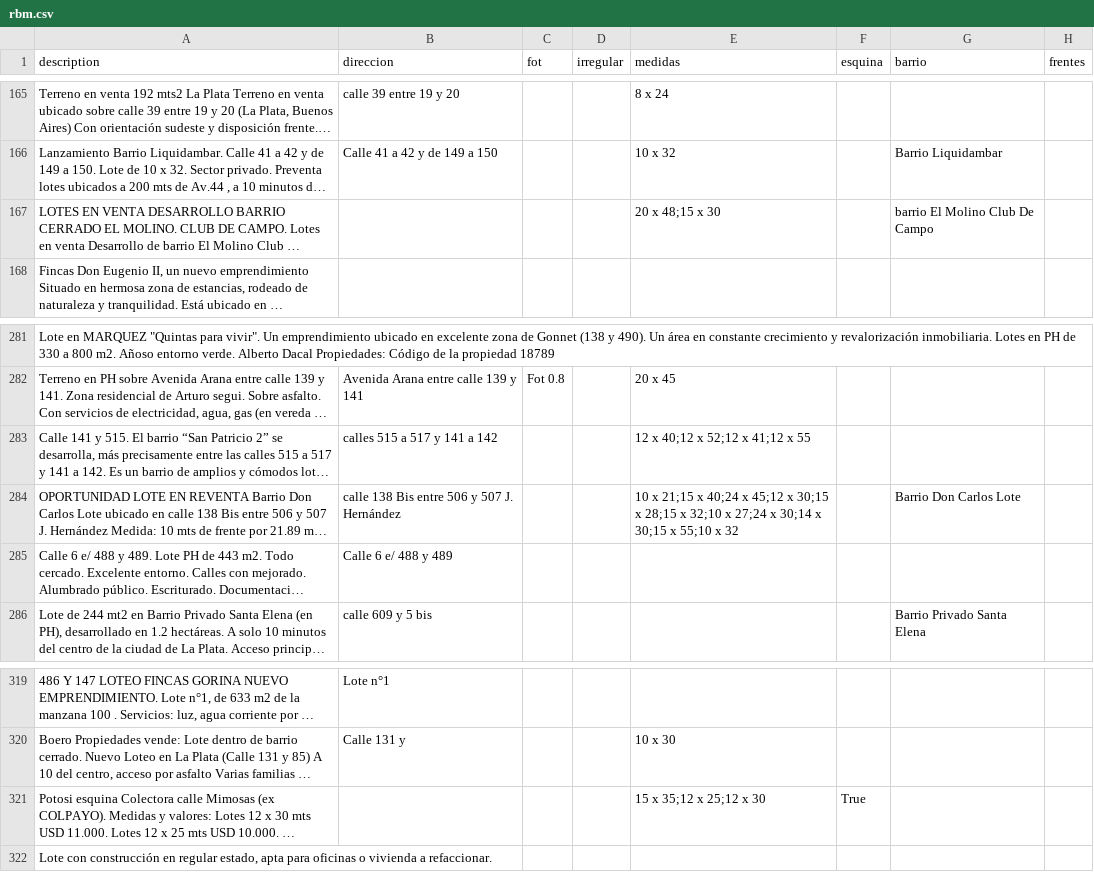
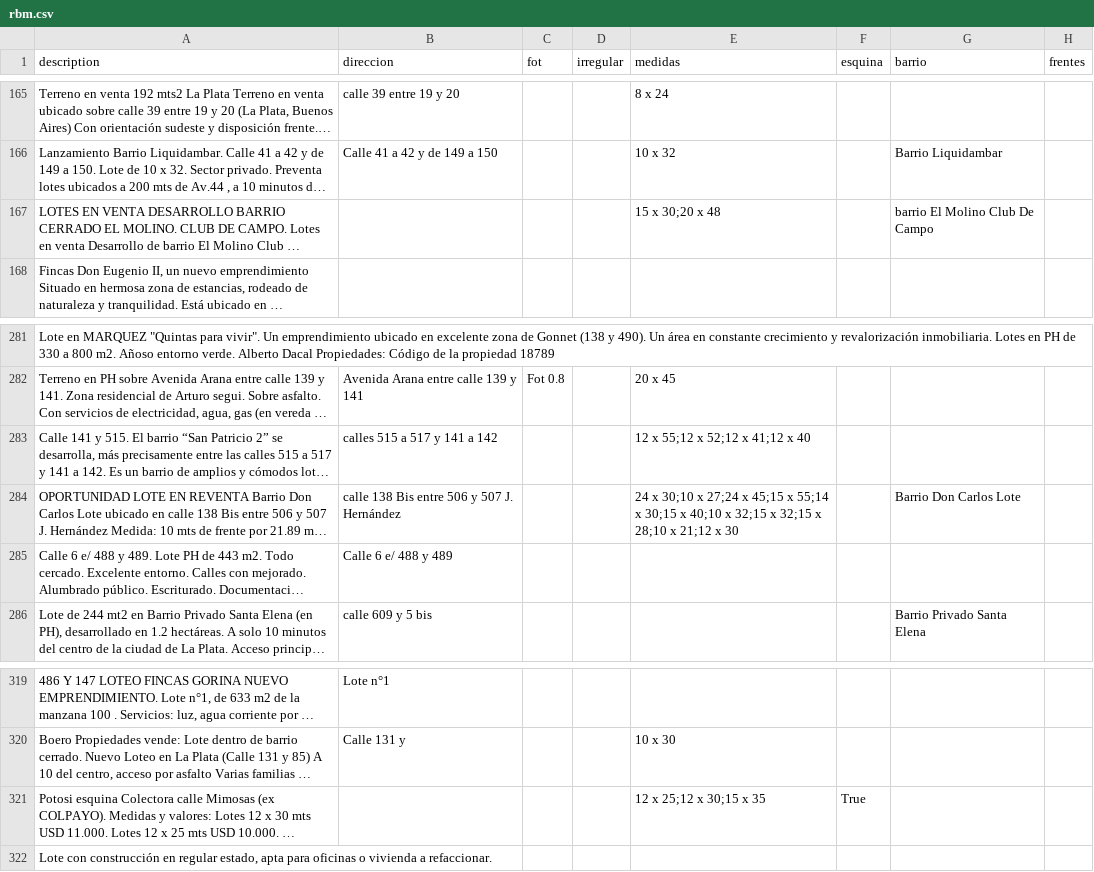
Before and after one commit to cientopolis/OVS-extractor-idis, a CSV file: output/rbm.csv, drawn as a sheet; only a part is shown, gaps mark what is left out; long unchanged cells end in …; the diff names each change by its address in the sheet, - before the commit and + after, or states it on an @@ line.

```diff
--- a/output/rbm.csv
+++ b/output/rbm.csv
-E167 (medidas): 20 x 48;15 x 30
+E167 (medidas): 15 x 30;20 x 48
-E283 (medidas): 12 x 40;12 x 52;12 x 41;12 x 55
+E283 (medidas): 12 x 55;12 x 52;12 x 41;12 x 40
-E284 (medidas): 10 x 21;15 x 40;24 x 45;12 x 30;15 x 28;15 x 32;10 x 27;24 x 30;14 x 30;15 x 55;10 x 32
+E284 (medidas): 24 x 30;10 x 27;24 x 45;15 x 55;14 x 30;15 x 40;10 x 32;15 x 32;15 x 28;10 x 21;12 x 30
-E321 (medidas): 15 x 35;12 x 25;12 x 30
+E321 (medidas): 12 x 25;12 x 30;15 x 35
```
Also changed, not shown: 1 other file.
